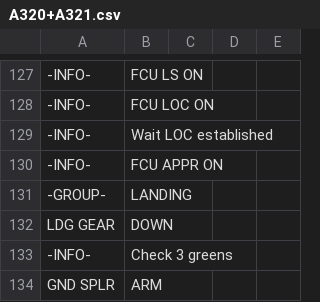
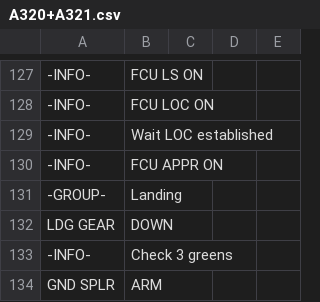
Before and after one commit to norrisng/checkli.st, a CSV file: lists/A320+A321.csv, drawn as a sheet; only a part is shown, gaps mark what is left out; the diff names each change by its address in the sheet, - before the commit and + after, or states it on an @@ line.

Commit message:
Update A320/A321 Checklist

```diff
--- a/lists/A320+A321.csv
+++ b/lists/A320+A321.csv
-B131: LANDING
+B131: Landing
```
